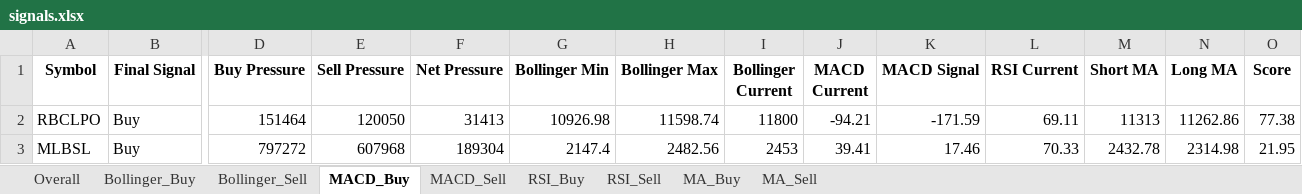
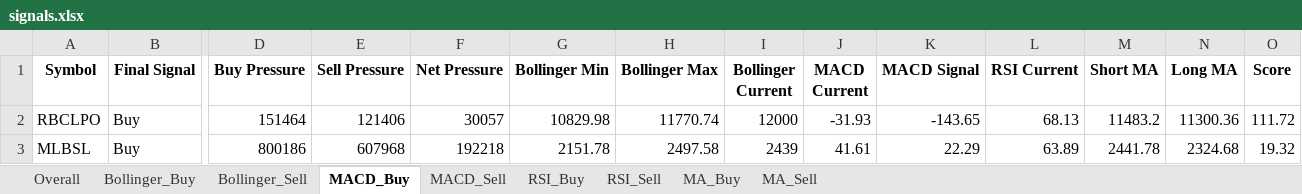
Before and after one commit to subediparas5/nepse-signaling, an Excel workbook: signals.xlsx, sheet MACD_Buy, drawn as a sheet; only a part is shown, gaps mark what is left out; values as stored, in another font and other column widths than the file's, no borders; the diff covers the shown part only; the diff names each change by its address in the sheet, - before the commit and + after, or states it on an @@ line.

```diff
--- a/signals.xlsx (sheet MACD_Buy)
+++ b/signals.xlsx (sheet MACD_Buy)
-E2 (Sell Pressure): 120050
+E2 (Sell Pressure): 121406
-F2 (Net Pressure): 31413
+F2 (Net Pressure): 30057
-G2 (Bollinger Min): 10926.98
+G2 (Bollinger Min): 10829.98
-H2 (Bollinger Max): 11598.74
+H2 (Bollinger Max): 11770.74
-I2 (Bollinger Current): 11800
+I2 (Bollinger Current): 12000
-J2 (MACD Current): -94.21
+J2 (MACD Current): -31.93
-K2 (MACD Signal): -171.59
+K2 (MACD Signal): -143.65
-L2 (RSI Current): 69.11
+L2 (RSI Current): 68.13
-M2 (Short MA): 11313
+M2 (Short MA): 11483.2
-N2 (Long MA): 11262.86
+N2 (Long MA): 11300.36
-O2 (Score): 77.38
+O2 (Score): 111.72
-D3 (Buy Pressure): 797272
+D3 (Buy Pressure): 800186
-F3 (Net Pressure): 189304
+F3 (Net Pressure): 192218
-G3 (Bollinger Min): 2147.4
+G3 (Bollinger Min): 2151.78
-H3 (Bollinger Max): 2482.56
+H3 (Bollinger Max): 2497.58
-I3 (Bollinger Current): 2453
+I3 (Bollinger Current): 2439
-J3 (MACD Current): 39.41
+J3 (MACD Current): 41.61
-K3 (MACD Signal): 17.46
+K3 (MACD Signal): 22.29
-L3 (RSI Current): 70.33
+L3 (RSI Current): 63.89
-M3 (Short MA): 2432.78
+M3 (Short MA): 2441.78
-N3 (Long MA): 2314.98
+N3 (Long MA): 2324.68
-O3 (Score): 21.95
+O3 (Score): 19.32
```
Also changed, not shown: 43 added rows, 42 removed rows and 290 edited cells elsewhere in this sheet, sheet Overall, sheet RSI_Buy, sheet Bollinger_Buy, sheet RSI_Sell, sheet MA_Buy, sheet MACD_Sell, 2 more sheets.
